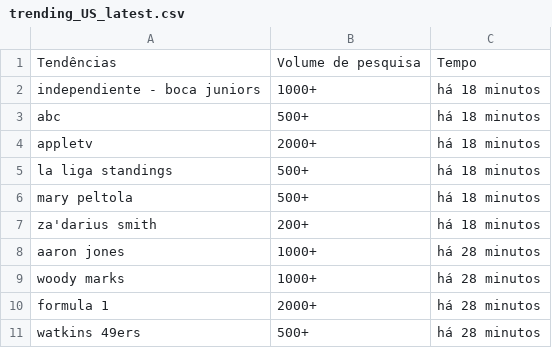
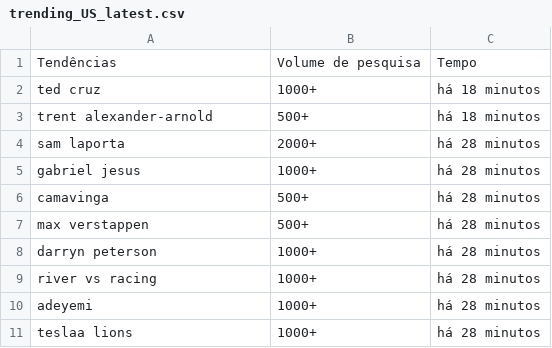
Before and after one commit to GabryelAquiles/News-Through-Time, a CSV file: trending_US_latest.csv, drawn as a sheet.

```diff
--- a/trending_US_latest.csv
+++ b/trending_US_latest.csv
@@ -1,11 +1,11 @@
 Tendências,Volume de pesquisa,Tempo
-"independiente - boca juniors","1000+","há 18 minutos"
-"abc","500+","há 18 minutos"
-"appletv","2000+","há 18 minutos"
-"la liga standings","500+","há 18 minutos"
-"mary peltola","500+","há 18 minutos"
-"za'darius smith","200+","há 18 minutos"
-"aaron jones","1000+","há 28 minutos"
-"woody marks","1000+","há 28 minutos"
-"formula 1","2000+","há 28 minutos"
-"watkins 49ers","500+","há 28 minutos"
+"ted cruz","1000+","há 18 minutos"
+"trent alexander-arnold","500+","há 18 minutos"
+"sam laporta","2000+","há 28 minutos"
+"gabriel jesus","1000+","há 28 minutos"
+"camavinga","500+","há 28 minutos"
+"max verstappen","500+","há 28 minutos"
+"darryn peterson","1000+","há 28 minutos"
+"river vs racing","1000+","há 28 minutos"
+"adeyemi","1000+","há 28 minutos"
+"teslaa lions","1000+","há 28 minutos"
```
Also changed, not shown: trending_BR_latest.csv.
